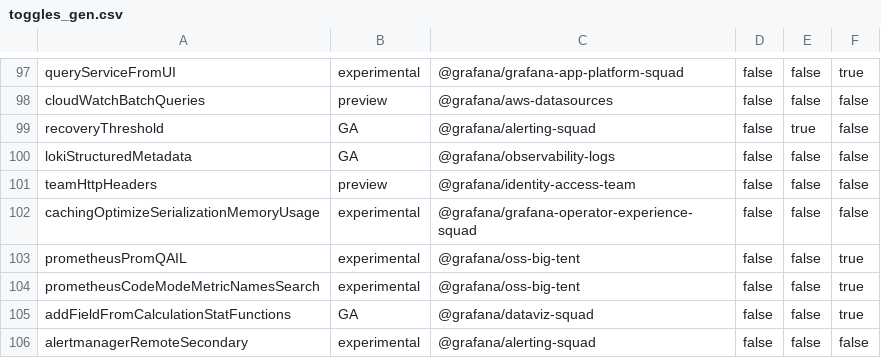
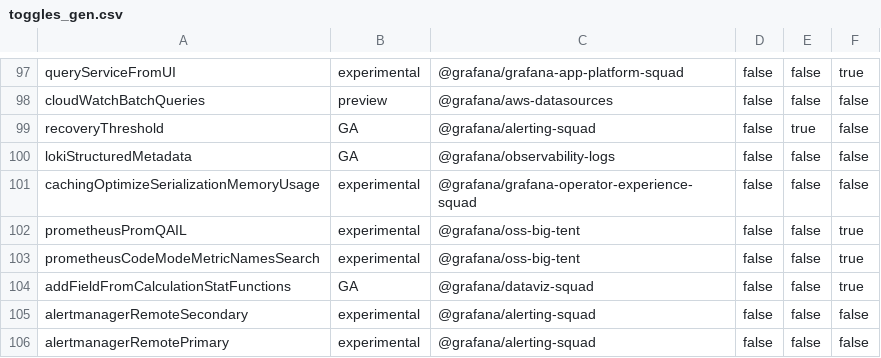
Before and after one commit to openai-oss-forks/grafana-experiments, a CSV file: pkg/services/featuremgmt/toggles_gen.csv, drawn as a sheet; only a part is shown, gaps mark what is left out; the shorter side is filled out with more unchanged rows.

Commit message:
LBAC for datasources: GA (#99511)
* GA: feature toggle removal of `teamHttpHeaders`

* Apply suggestions from code review

Co-authored-by: Gabriel MABILLE <gamab@users.noreply.github.com>
Co-authored-by: Ieva <ieva.vasiljeva@grafana.com>

---------

Co-authored-by: Gabriel MABILLE <gamab@users.noreply.github.com>
Co-authored-by: Ieva <ieva.vasiljeva@grafana.com>

```diff
--- a/pkg/services/featuremgmt/toggles_gen.csv
+++ b/pkg/services/featuremgmt/toggles_gen.csv
@@ -100,3 +100,2 @@ recoveryThreshold,GA,@grafana/alerting-squad,false,true,false
 lokiStructuredMetadata,GA,@grafana/observability-logs,false,false,false
-teamHttpHeaders,preview,@grafana/identity-access-team,false,false,false
 cachingOptimizeSerializationMemoryUsage,experimental,@grafana/grafana-operator-experience-squad,false,false,false
```
Also changed, not shown: 11 other files.
